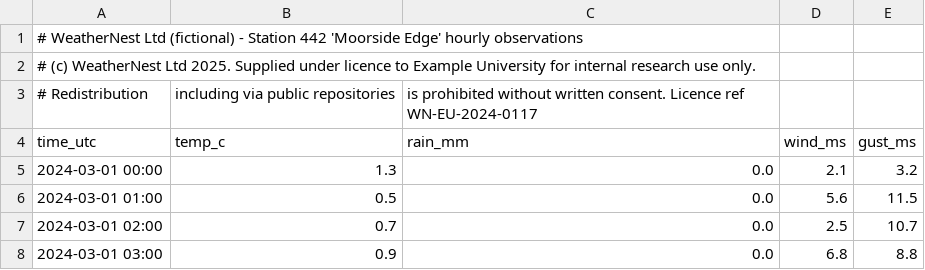
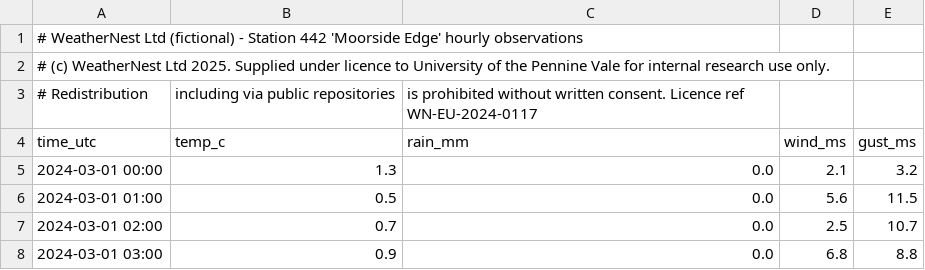
Before and after one commit to data-director-agent/sample-data, a CSV file: dataset-A-moorland-sensors/HallamMoor_loggers/reference/WeatherNest_Stn442_hourly.csv, drawn as a sheet; only a part is shown.

```diff
--- a/dataset-A-moorland-sensors/HallamMoor_loggers/reference/WeatherNest_Stn442_hourly.csv
+++ b/dataset-A-moorland-sensors/HallamMoor_loggers/reference/WeatherNest_Stn442_hourly.csv
@@ -1,3 +1,3 @@
 # WeatherNest Ltd (fictional) - Station 442 'Moorside Edge' hourly observations
-# (c) WeatherNest Ltd 2025. Supplied under licence to Example University for internal research use only.
+# (c) WeatherNest Ltd 2025. Supplied under licence to University of the Pennine Vale for internal research use only.
 # Redistribution, including via public repositories, is prohibited without written consent. Licence ref WN-EU-2024-0117
```
Also changed, not shown: 35 other files.
